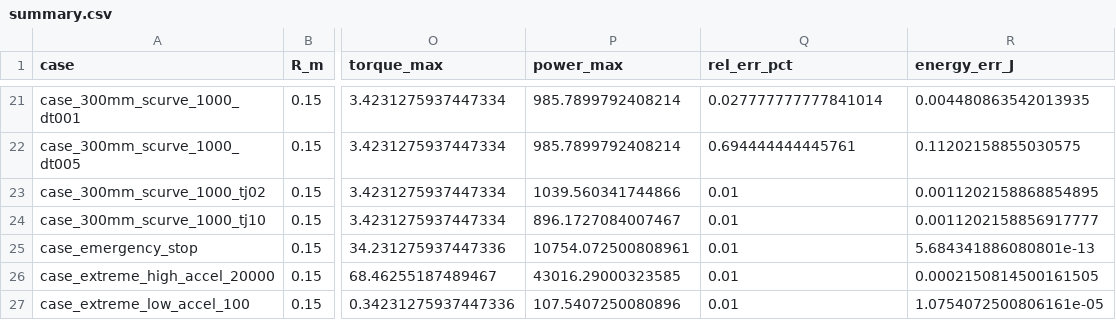
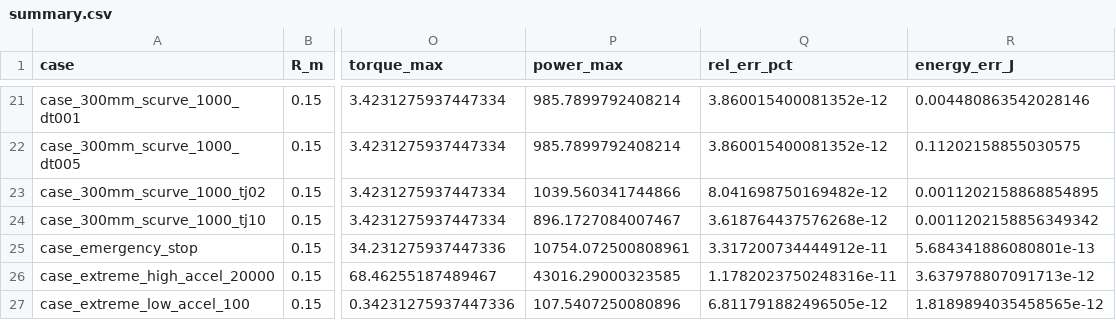
Before and after one commit to caokhang3110/spin-coater-project-5-4, a CSV file: data/outputs/summary.csv, drawn as a sheet; only a part is shown, gaps mark what is left out; the diff covers the shown part only; the diff names each change by its address in the sheet, - before the commit and + after, or states it on an @@ line.

```diff
--- a/data/outputs/summary.csv
+++ b/data/outputs/summary.csv
-Q21 (rel_err_pct): 0.027777777777841014
+Q21 (rel_err_pct): 3.860015400081352e-12
-R21 (energy_err_J): 0.004480863542013935
+R21 (energy_err_J): 0.004480863542028146
-Q22 (rel_err_pct): 0.694444444445761
+Q22 (rel_err_pct): 3.860015400081352e-12
-Q23 (rel_err_pct): 0.01
+Q23 (rel_err_pct): 8.041698750169482e-12
-Q24 (rel_err_pct): 0.01
+Q24 (rel_err_pct): 3.618764437576268e-12
-R24 (energy_err_J): 0.0011202158856917777
+R24 (energy_err_J): 0.0011202158856349342
-Q25 (rel_err_pct): 0.01
+Q25 (rel_err_pct): 3.317200734444912e-11
-Q26 (rel_err_pct): 0.01
+Q26 (rel_err_pct): 1.1782023750248316e-11
-R26 (energy_err_J): 0.0002150814500161505
+R26 (energy_err_J): 3.637978807091713e-12
-Q27 (rel_err_pct): 0.01
+Q27 (rel_err_pct): 6.811791882496505e-12
-R27 (energy_err_J): 1.0754072500806161e-05
+R27 (energy_err_J): 1.8189894035458565e-12
```
Also changed, not shown: 36 edited cells elsewhere in this file, 4 other files.
